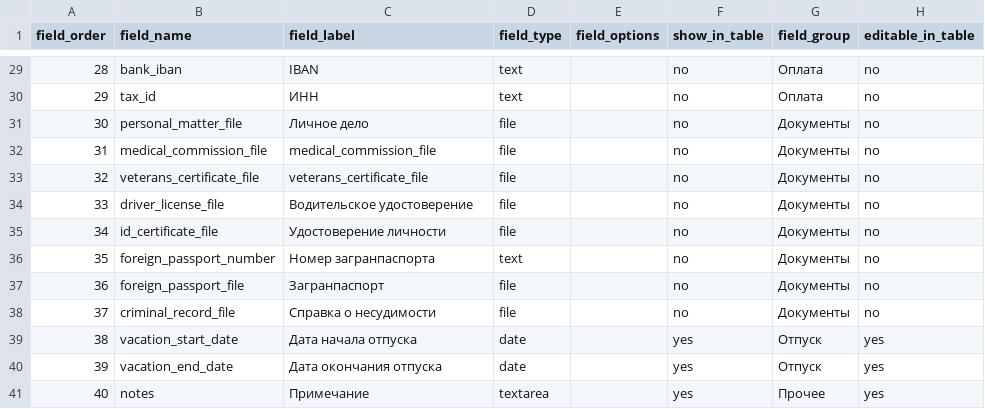
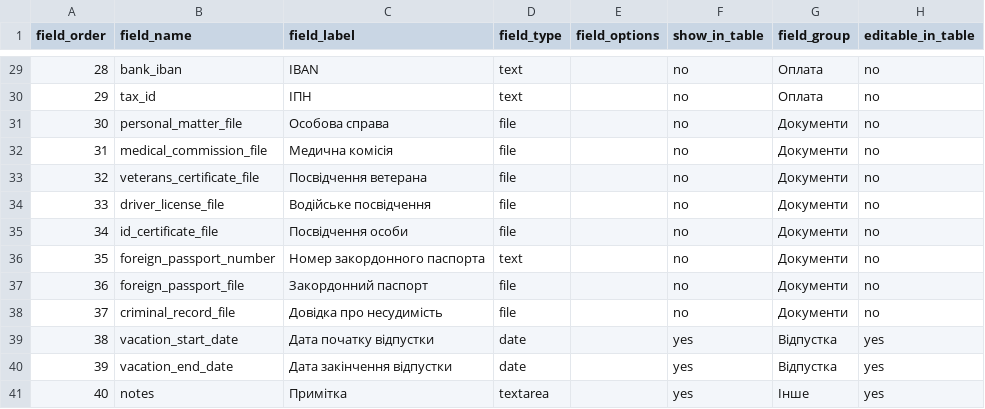
Before and after one commit to ur5fot/crm_manufactur, a CSV file: data/fields_schema.template.csv, drawn as a sheet; only a part is shown, gaps mark what is left out; the diff covers the shown part only.

```diff
--- a/data/fields_schema.template.csv
+++ b/data/fields_schema.template.csv
@@ -29,13 +29,13 @@
 28;bank_iban;IBAN;text;;no;Оплата;no
-29;tax_id;ИНН;text;;no;Оплата;no
-30;personal_matter_file;Личное дело;file;;no;Документы;no
-31;medical_commission_file;medical_commission_file;file;;no;Документы;no
-32;veterans_certificate_file;veterans_certificate_file;file;;no;Документы;no
-33;driver_license_file;Водительское удостоверение;file;;no;Документы;no
-34;id_certificate_file;Удостоверение личности;file;;no;Документы;no
-35;foreign_passport_number;Номер загранпаспорта;text;;no;Документы;no
-36;foreign_passport_file;Загранпаспорт;file;;no;Документы;no
-37;criminal_record_file;Справка о несудимости;file;;no;Документы;no
-38;vacation_start_date;Дата начала отпуска;date;;yes;Отпуск;yes
-39;vacation_end_date;Дата окончания отпуска;date;;yes;Отпуск;yes
-40;notes;Примечание;textarea;;yes;Прочее;yes
+29;tax_id;ІПН;text;;no;Оплата;no
+30;personal_matter_file;Особова справа;file;;no;Документи;no
+31;medical_commission_file;Медична комісія;file;;no;Документи;no
+32;veterans_certificate_file;Посвідчення ветерана;file;;no;Документи;no
+33;driver_license_file;Водійське посвідчення;file;;no;Документи;no
+34;id_certificate_file;Посвідчення особи;file;;no;Документи;no
+35;foreign_passport_number;Номер закордонного паспорта;text;;no;Документи;no
+36;foreign_passport_file;Закордонний паспорт;file;;no;Документи;no
+37;criminal_record_file;Довідка про несудимість;file;;no;Документи;no
+38;vacation_start_date;Дата початку відпустки;date;;yes;Відпустка;yes
+39;vacation_end_date;Дата закінчення відпустки;date;;yes;Відпустка;yes
+40;notes;Примітка;textarea;;yes;Інше;yes
```
Also changed, not shown: 51 edited cells elsewhere in this file, 5 other files.
